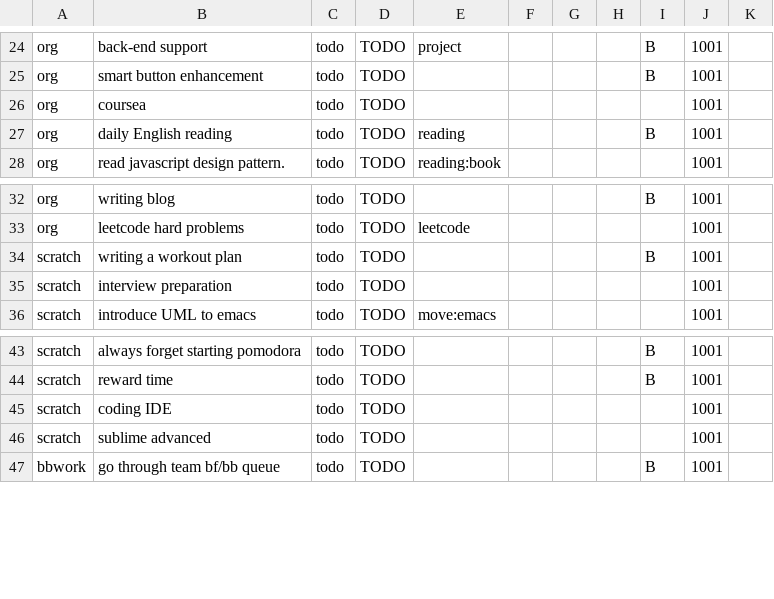
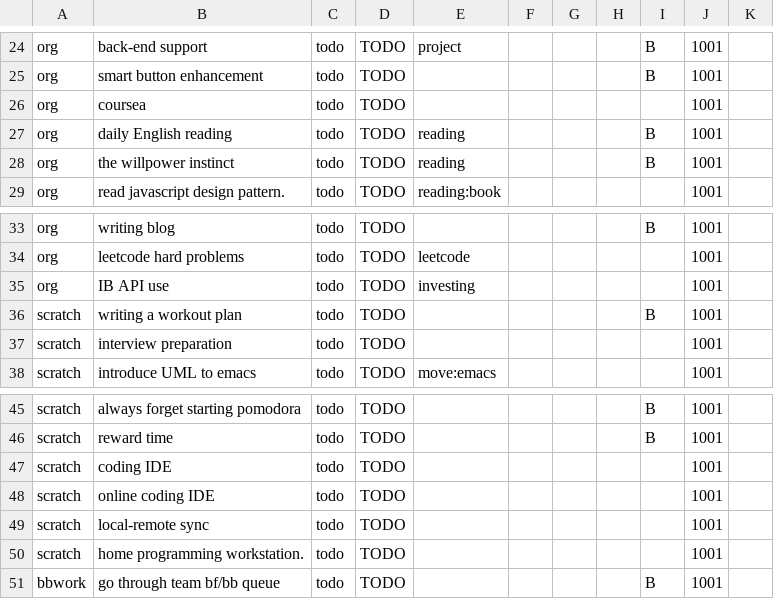
Before and after one commit to ggppwx/note, a CSV file: csv/agenda.csv, drawn as a sheet; only a part is shown, gaps mark what is left out.

Commit message:
force push file csv/*

```diff
--- a/csv/agenda.csv
+++ b/csv/agenda.csv
@@ -27,2 +27,3 @@ org,coursea,todo,TODO,,,,,,1001,
 org,daily English reading,todo,TODO,reading,,,,B,1001,
+org,the willpower instinct,todo,TODO,reading,,,,B,1001,
 org,read javascript design pattern.,todo,TODO,reading:book,,,,,1001,
@@ -33,2 +34,3 @@ org,writing blog,todo,TODO,,,,,B,1001,
 org,leetcode hard problems,todo,TODO,leetcode,,,,,1001,
+org,IB API use,todo,TODO,investing,,,,,1001,
 scratch,writing a workout plan,todo,TODO,,,,,B,1001,
@@ -45,3 +47,5 @@ scratch,reward time,todo,TODO,,,,,B,1001,
 scratch,coding IDE,todo,TODO,,,,,,1001,
-scratch,sublime advanced,todo,TODO,,,,,,1001,
+scratch,online coding IDE,todo,TODO,,,,,,1001,
+scratch,local-remote sync,todo,TODO,,,,,,1001,
+scratch,home programming workstation.,todo,TODO,,,,,,1001,
 bbwork,go through team bf/bb queue,todo,TODO,,,,,B,1001,
```
